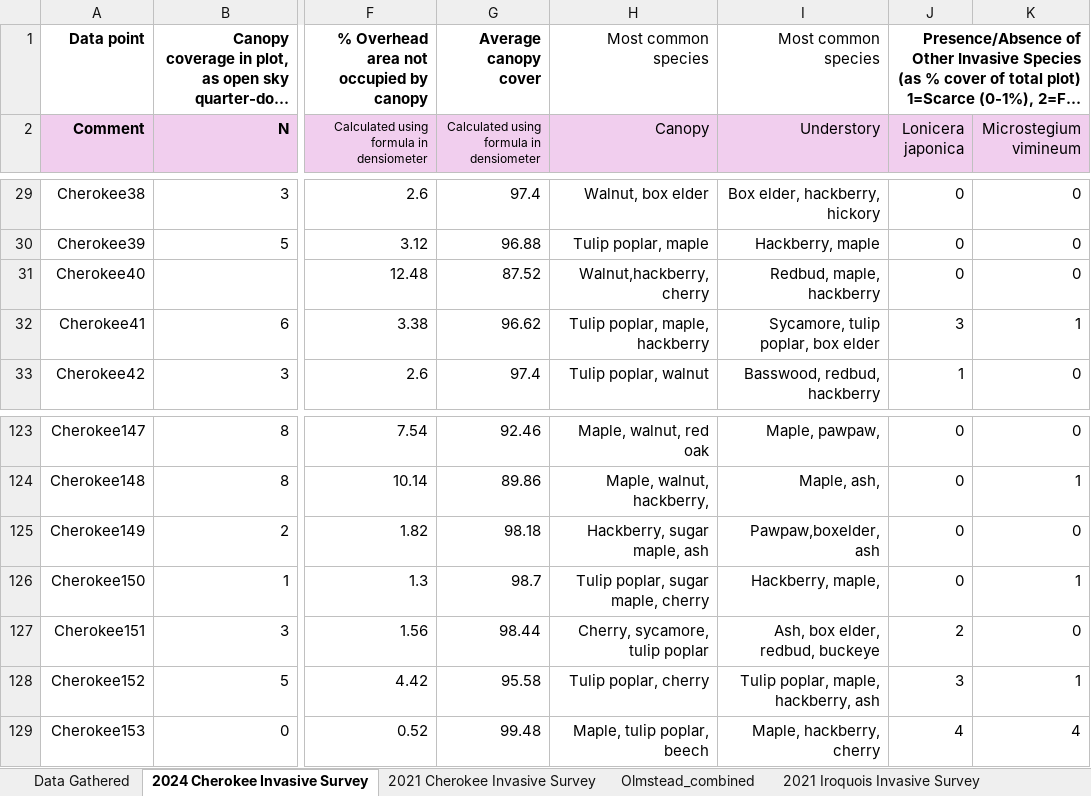
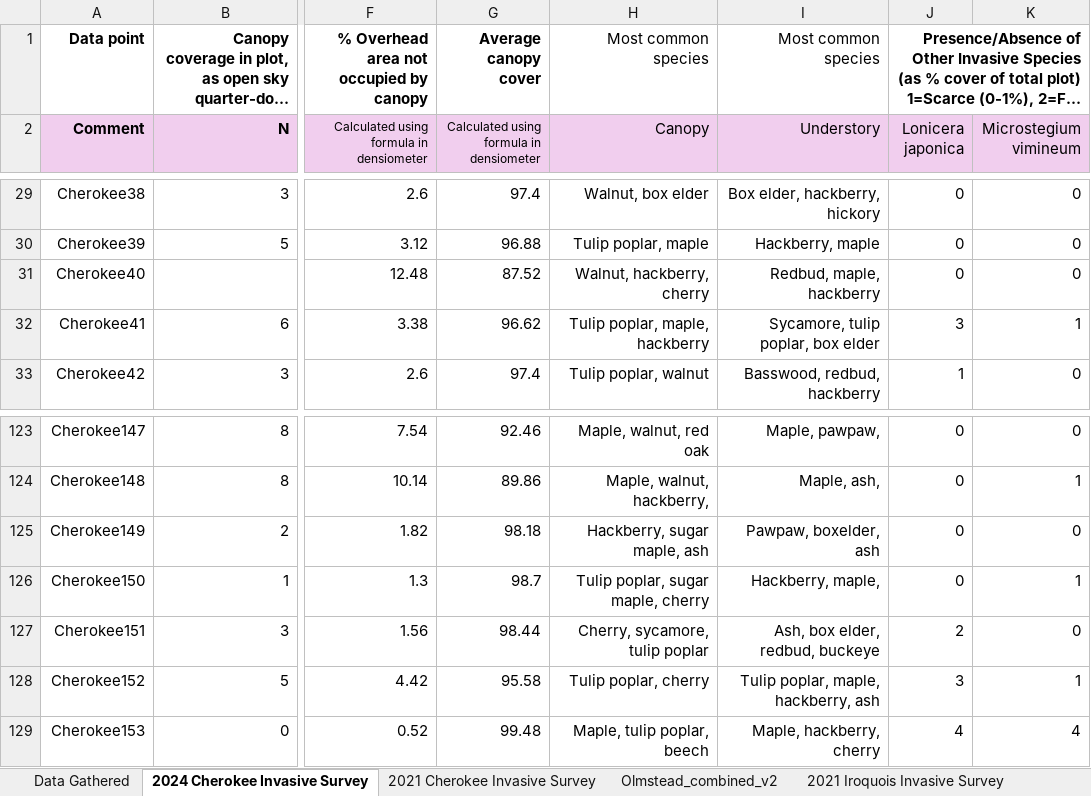
Before and after one commit to Graviton12/CS-430-Group-Project, an Excel workbook: olmstead_dataset.xlsx, sheet 2024 Cherokee Invasive Survey, drawn as a sheet; only a part is shown, gaps mark what is left out; long unchanged cells end in …; values as stored, in another font and other column widths than the file's, no borders; charts and pictures and conditional formats not drawn; the diff names each change by its address in the sheet, - before the commit and + after, or states it on an @@ line.

```diff
--- a/olmstead_dataset.xlsx (sheet 2024 Cherokee Invasive Survey)
+++ b/olmstead_dataset.xlsx (sheet 2024 Cherokee Invasive Survey)
-sheet tab: Olmstead_combined
+sheet tab: Olmstead_combined_v2
-H31 (Canopy): Walnut,hackberry, cherry
+H31 (Canopy): Walnut, hackberry, cherry
-I125 (Understory): Pawpaw,boxelder, ash
+I125 (Understory): Pawpaw, boxelder, ash
```
Also changed, not shown: sheet New 2024 Cherokee Invasive Surv, sheet 2021 Cherokee Invasive Survey, sheet Olmstead_combined_v2.
